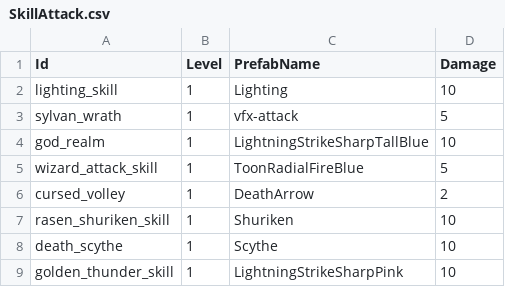
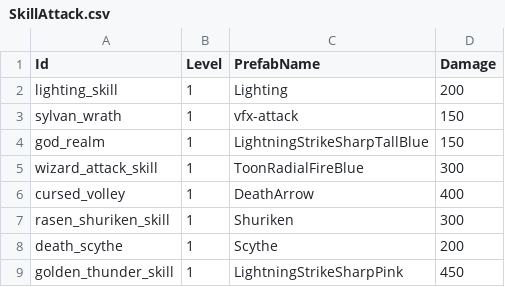
Before and after one commit to CapstoneProjectCastleDefense/GrowCastle, a CSV file: Assets/Resources/BlueprintData/SkillAttack.csv, drawn as a sheet.

Commit message:
update data and fix archer, castle stat

```diff
--- a/Assets/Resources/BlueprintData/SkillAttack.csv
+++ b/Assets/Resources/BlueprintData/SkillAttack.csv
@@ -1,9 +1,9 @@
 Id,Level,PrefabName,Damage
-lighting_skill,1,Lighting,10
-sylvan_wrath,1,vfx-attack,5
-god_realm,1,LightningStrikeSharpTallBlue,10
-wizard_attack_skill,1,ToonRadialFireBlue,5
-cursed_volley,1,DeathArrow,2
-rasen_shuriken_skill,1,Shuriken,10
-death_scythe,1,Scythe,10
-golden_thunder_skill,1,LightningStrikeSharpPink,10
+lighting_skill,1,Lighting,200
+sylvan_wrath,1,vfx-attack,150
+god_realm,1,LightningStrikeSharpTallBlue,150
+wizard_attack_skill,1,ToonRadialFireBlue,300
+cursed_volley,1,DeathArrow,400
+rasen_shuriken_skill,1,Shuriken,300
+death_scythe,1,Scythe,200
+golden_thunder_skill,1,LightningStrikeSharpPink,450
```
Also changed, not shown: 8 other files.
